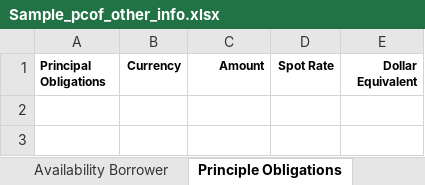
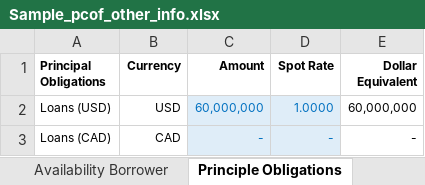
Before and after one commit to Flairminds/borrowing-base, an Excel workbook: Frontend/src/assets/template File/Sample_pcof_other_info.xlsx, sheet Principle Obligations, drawn as a sheet; values as stored, in another font and other column widths than the file's, no borders; the diff names each change by its address in the sheet, - before the commit and + after, or states it on an @@ line.

```diff
--- a/Frontend/src/assets/template File/Sample_pcof_other_info.xlsx (sheet Principle Obligations)
+++ b/Frontend/src/assets/template File/Sample_pcof_other_info.xlsx (sheet Principle Obligations)
+row 2: Loans (USD) | USD | 60,000,000 | 1.0000 | 60,000,000
+row 3: Loans (CAD) | CAD | - | - | -
```
Also changed, not shown: sheet Subscription BB, sheet Portfolio LeverageBorrowingBase, sheet Other Metrics, sheet Obligors' Net Capital, sheet Pricing, sheet Availability Borrower, 2 more sheets, other sheet tabs, Frontend/src/assets/template File/Sample_pflt_other_info.xlsx, 5 other files.
